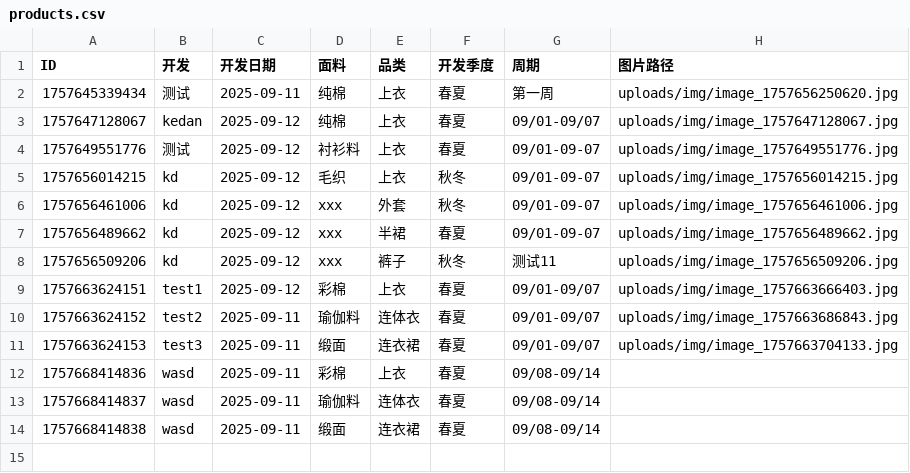
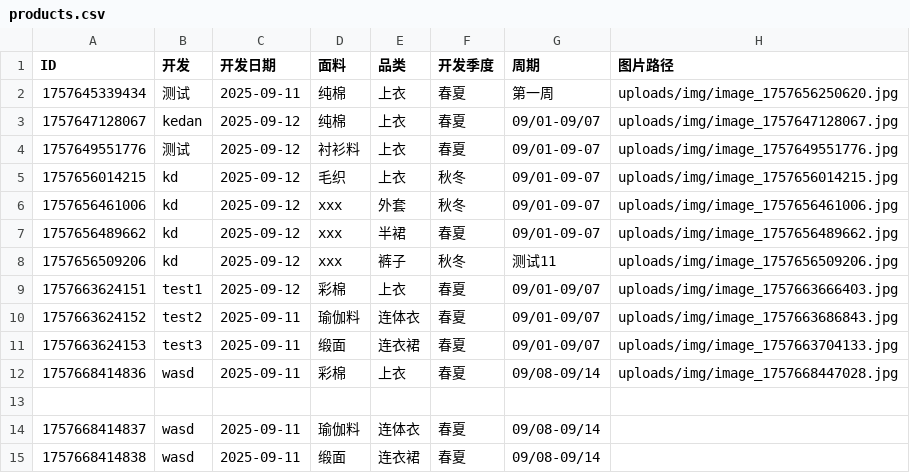
Before and after one commit to wasdkd/Amazon, a CSV file: uploads/products.csv, drawn as a sheet.

Commit message:
更新产品信息

```diff
--- a/uploads/products.csv
+++ b/uploads/products.csv
@@ -11,3 +11,4 @@ ID,开发,开发日期,面料,品类,开发季度,周期,图片路径
 "1757663624153","test3","2025-09-11","缎面","连衣裙","春夏","09/01-09/07","uploads/img/image_1757663704133.jpg"
-"1757668414836","wasd","2025-09-11","彩棉","上衣","春夏","09/08-09/14",""
+"1757668414836","wasd","2025-09-11","彩棉","上衣","春夏","09/08-09/14","uploads/img/image_1757668447028.jpg"
+
 "1757668414837","wasd","2025-09-11","瑜伽料","连体衣","春夏","09/08-09/14",""
```
